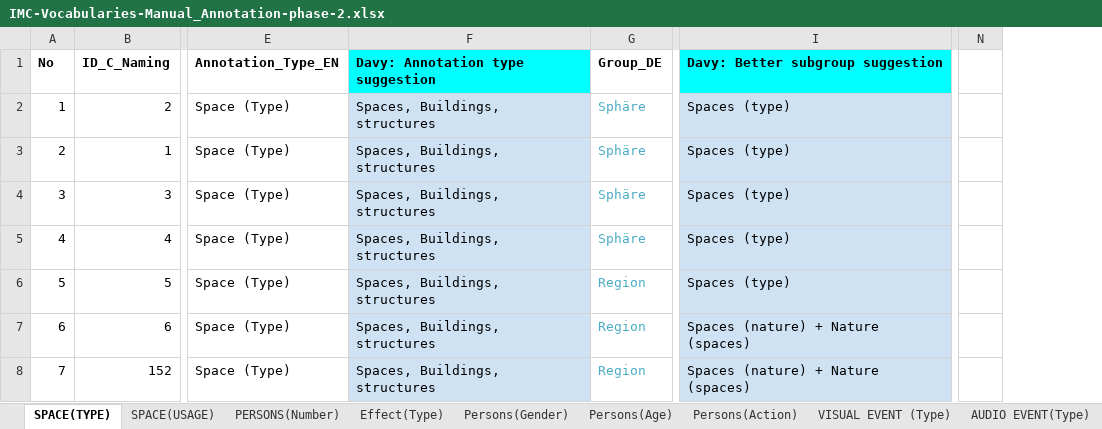
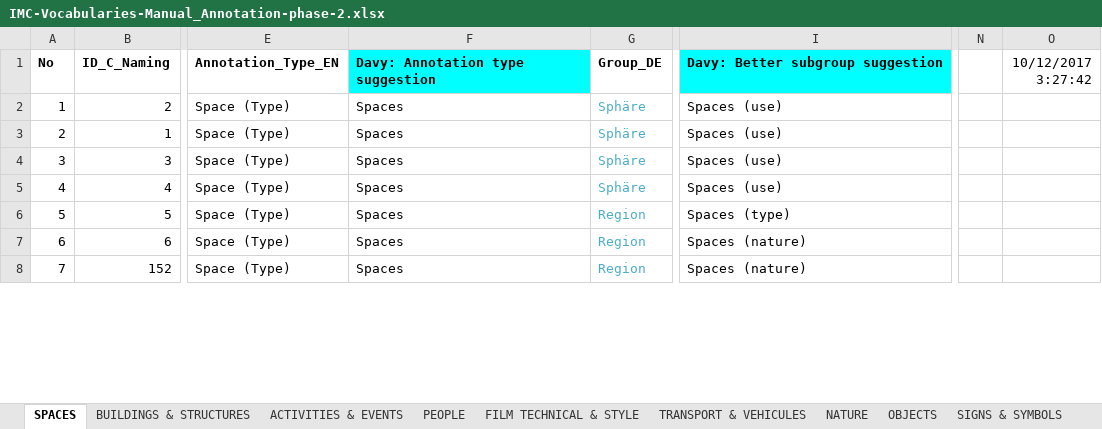
Before and after one commit to mdantonio-c/imediacities, an Excel workbook: scripts/convert-vocabulary/IMC-Vocabularies-Manual_Annotation-phase-2.xlsx, sheet SPACES, drawn as a sheet; only a part is shown, gaps mark what is left out; values as stored, in another font and other column widths than the file's, no borders; charts and pictures and conditional formats not drawn; removed rows and columns are numbered as before the commit, all else as after; the diff covers the shown part only; the diff names each change by its address in the sheet, - before the commit and + after, or states it on an @@ line.

```diff
--- a/scripts/convert-vocabulary/IMC-Vocabularies-Manual_Annotation-phase-2.xlsx (sheet SPACES)
+++ b/scripts/convert-vocabulary/IMC-Vocabularies-Manual_Annotation-phase-2.xlsx (sheet SPACES)
-sheet tab: SPACE(TYPE)
+sheet tab: SPACES
-sheet tab: SPACE(USAGE)
+sheet tab: BUILDINGS & STRUCTURES
-sheet tab: PERSONS(Number)
+sheet tab: ACTIVITIES & EVENTS
-sheet tab: Effect(Type)
+sheet tab: PEOPLE
-sheet tab: Persons(Gender)
+sheet tab: FILM TECHNICAL & STYLE
-sheet tab: Persons(Age)
+sheet tab: TRANSPORT & VEHICULES
-sheet tab: Persons(Action)
+sheet tab: NATURE
-sheet tab: AUDIO EVENT(Type)
+sheet tab: OBJECTS
-sheet tab: VISUAL EVENT (Type)
-column N, empty
+column N, empty
+column O (10/12/2017 3:27:42), empty
-F2:F8 (Davy: Annotation type suggestion): Spaces, Buildings, structures
+F2:F8 (Davy: Annotation type suggestion): Spaces
-F2:F8 fill: #CFE2F3
+F2:F8 fill: none
-I2:I5 (Davy: Better subgroup suggestion): Spaces (type)
+I2:I5 (Davy: Better subgroup suggestion): Spaces (use)
-I2:I8 fill: #CFE2F3
+I2:I8 fill: none
-I7:I8 (Davy: Better subgroup suggestion): Spaces (nature) + Nature (spaces)
+I7:I8 (Davy: Better subgroup suggestion): Spaces (nature)
```
Also changed, not shown: 8 added rows, 116 removed rows, 29 edited cells and cell formats elsewhere in this sheet, sheet BUILDINGS & STRUCTURES, sheet ACTIVITIES & EVENTS, sheet NATURE, sheet FILM TECHNICAL & STYLE, sheet ORGANISATIONS & MOVEMENTS, sheet OBJECTS, 4 more sheets, other sheet tabs, charts or pictures, 3 other files.
